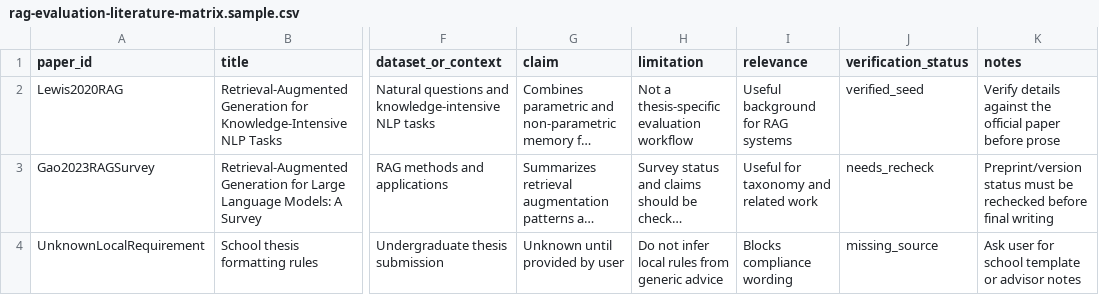
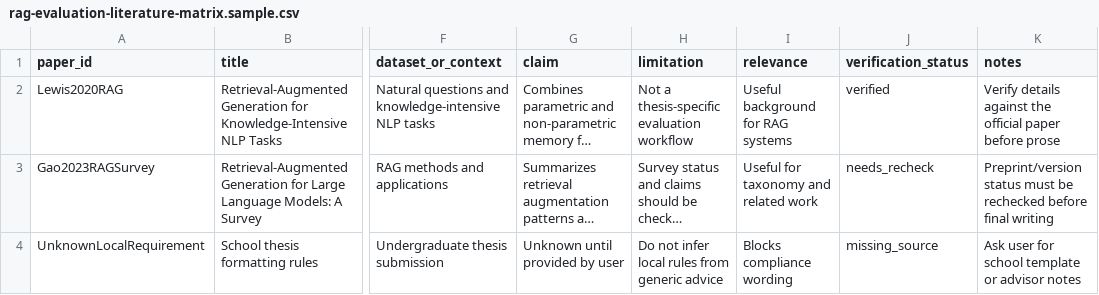
Before and after one commit to xcl2005/academic-paper-writing-skill, a CSV file: examples/outputs/rag-evaluation-literature-matrix.sample.csv, drawn as a sheet; only a part is shown, gaps mark what is left out; long unchanged cells end in …; the diff names each change by its address in the sheet, - before the commit and + after, or states it on an @@ line.

```diff
--- a/examples/outputs/rag-evaluation-literature-matrix.sample.csv
+++ b/examples/outputs/rag-evaluation-literature-matrix.sample.csv
-J2 (verification_status): verified_seed
+J2 (verification_status): verified
```
Also changed, not shown: examples/outputs/rag-evaluation-claim-ledger.sample.csv, templates/experiment_matrix.csv, 16 other files.
